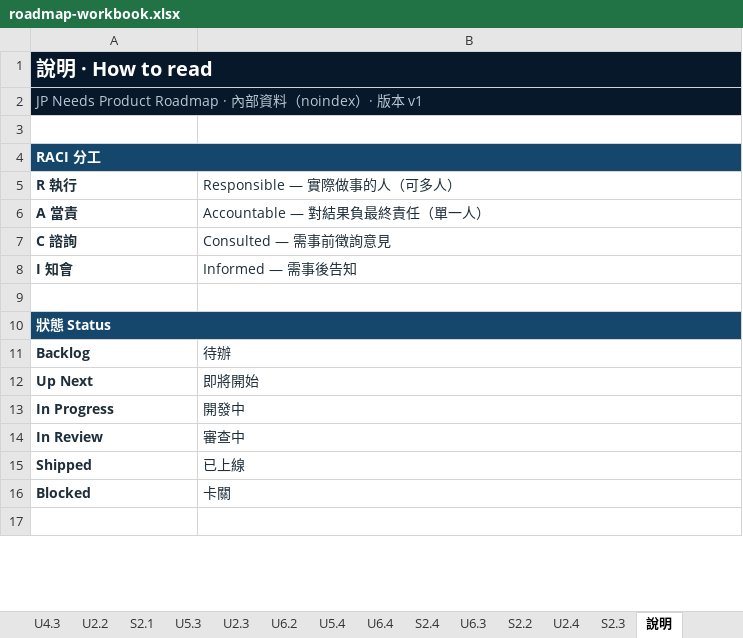
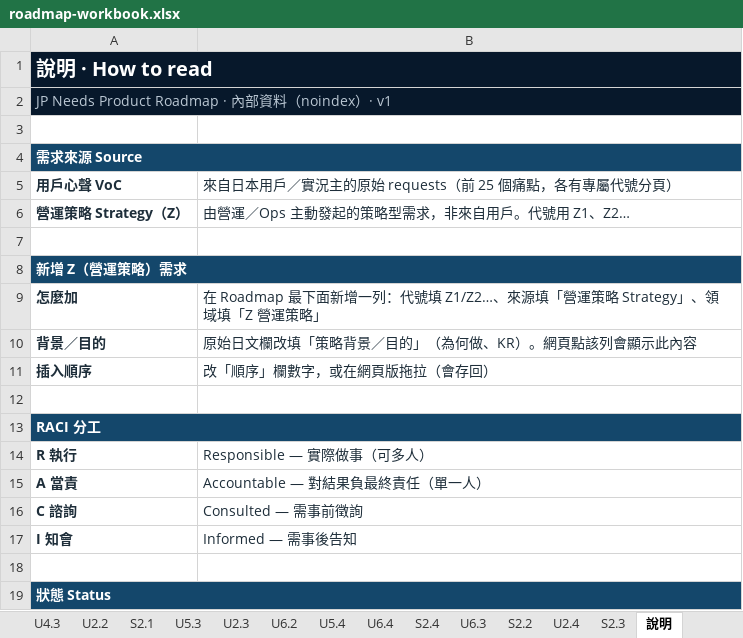
Before and after one commit to crosswang-collab/product-ops-bridge, an Excel workbook: roadmap-workbook.xlsx, sheet 說明, drawn as a sheet; only a part is shown; the shorter side is filled out with more unchanged rows; values as stored, in another font and other column widths than the file's, no borders; addresses are those after the commit; the diff covers the shown part only; the diff names each change by its address in the sheet, - before the commit and + after, or states it on an @@ line.

```diff
--- a/roadmap-workbook.xlsx (sheet 說明)
+++ b/roadmap-workbook.xlsx (sheet 說明)
-A2: …）· 版本 v1
+A2: …）· v1
+row 3: (empty)
+row 4: 需求來源 Source
+row 5: 用戶心聲 VoC | 來自日本用戶／實況主的原始 requests（前 25 個痛點，各有專屬代號分頁）
+row 6: 營運策略 Strategy（Z） | 由營運／Ops 主動發起的策略型需求，非來自用戶。代號用 Z1、Z2…
+row 7: (empty)
+row 8: 新增 Z（營運策略）需求
+row 9: 怎麼加 | 在 Roadmap 最下面新增一列：代號填 Z1/Z2…、來源填「營運策略 Strategy」、領域填「Z 營運策略」
+row 10: 背景／目的 | 原始日文欄改填「策略背景／目的」（為何做、KR）。網頁點該列會顯示此內容
+row 11: 插入順序 | 改「順序」欄數字，或在網頁版拖拉（會存回）
-B14: Responsible — 實際做事的人（可多人）
+B14: Responsible — 實際做事（可多人）
-B16: Consulted — 需事前徵詢意見
+B16: Consulted — 需事前徵詢
```
Also changed, not shown: 3 removed rows and 7 edited cells elsewhere in this sheet, sheet Roadmap, sheet U4.0, sheet U6.3, sheet U5.1, sheet U4.4, 2 other files.
